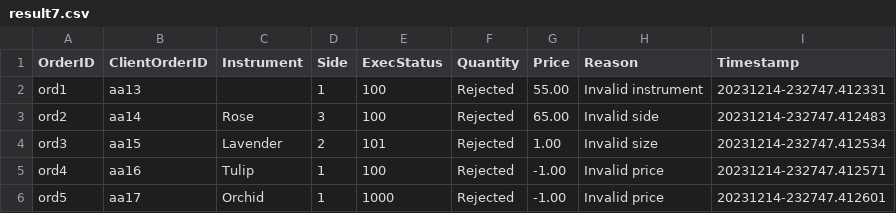
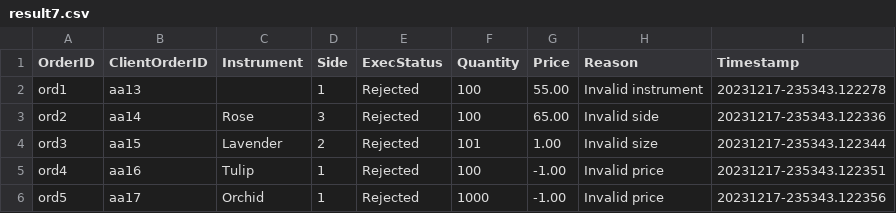
Before and after one commit to chathuranga-jayanath-99/flower-exchange-cpp, a CSV file: src/testresults/result7.csv, drawn as a sheet.

```diff
--- a/src/testresults/result7.csv
+++ b/src/testresults/result7.csv
@@ -1,6 +1,6 @@
 OrderID,ClientOrderID,Instrument,Side,ExecStatus,Quantity,Price,Reason,Timestamp
-ord1,aa13,,1,100,Rejected,55.00,Invalid instrument,20231214-232747.412331
-ord2,aa14,Rose,3,100,Rejected,65.00,Invalid side,20231214-232747.412483
-ord3,aa15,Lavender,2,101,Rejected,1.00,Invalid size,20231214-232747.412534
-ord4,aa16,Tulip,1,100,Rejected,-1.00,Invalid price,20231214-232747.412571
-ord5,aa17,Orchid,1,1000,Rejected,-1.00,Invalid price,20231214-232747.412601
+ord1,aa13,,1,Rejected,100,55.00,Invalid instrument,20231217-235343.122278
+ord2,aa14,Rose,3,Rejected,100,65.00,Invalid side,20231217-235343.122336
+ord3,aa15,Lavender,2,Rejected,101,1.00,Invalid size,20231217-235343.122344
+ord4,aa16,Tulip,1,Rejected,100,-1.00,Invalid price,20231217-235343.122351
+ord5,aa17,Orchid,1,Rejected,1000,-1.00,Invalid price,20231217-235343.122356
```
Also changed, not shown: src/testresults/result2.csv, src/testresults/result3.csv, 3 other files.
